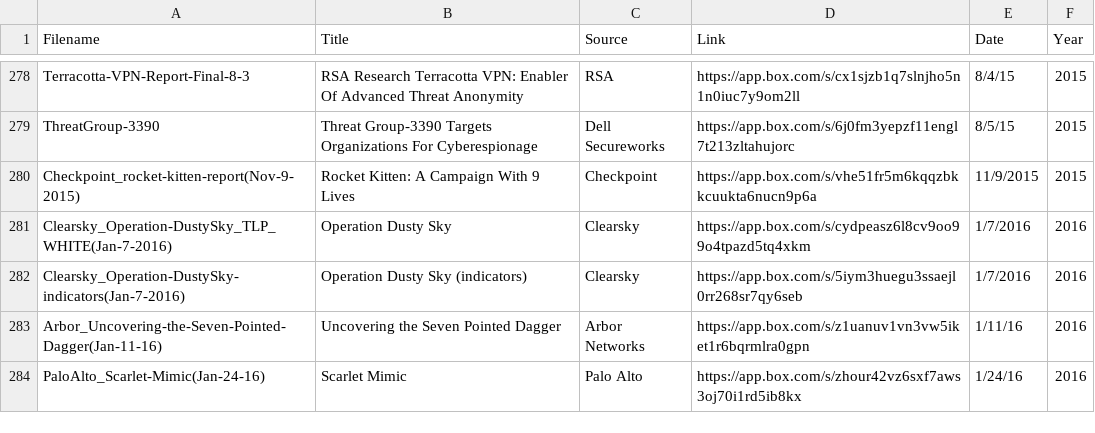
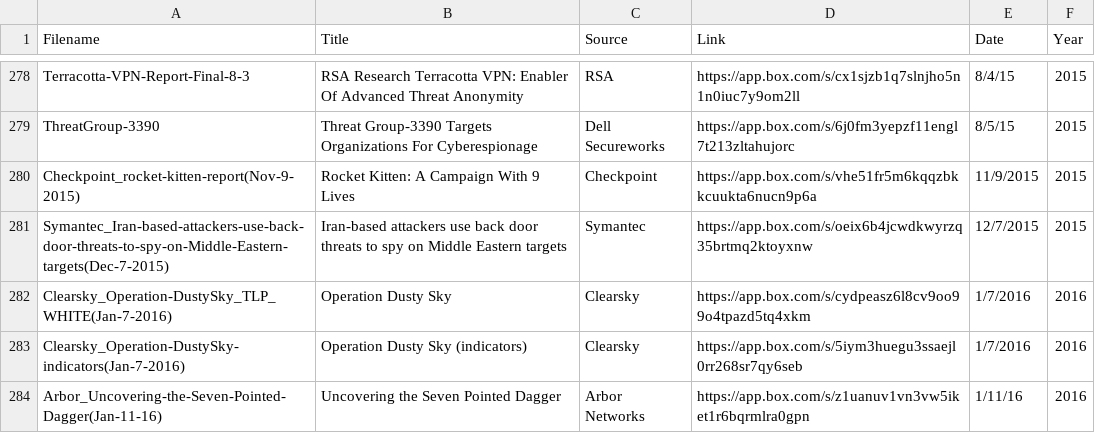
Before and after one commit to kbandla/APTnotes, a CSV file: APTnotes_summary.csv, drawn as a sheet; only a part is shown, gaps mark what is left out; the shorter side is filled out with more unchanged rows; the diff names each change by its address in the sheet, - before the commit and + after, or states it on an @@ line.

Commit message:
Added symantec blog
http://www.symantec.com/connect/blogs/iran-based-attackers-use-back-door-threats-spy-middle-eastern-targets

```diff
--- a/APTnotes_summary.csv
+++ b/APTnotes_summary.csv
+row 281: Symantec_Iran-based-attackers-use-back-door-threats-to-spy-on-Middle-Eastern-targets(Dec-7-2015) | Iran-based attackers use back door threats to spy on Middle Eastern targets | Symantec | https://app.box.com/s/oeix6b4jcwdkwyrzq35brtmq2ktoyxnw | 12/7/2015 | 2015
```
